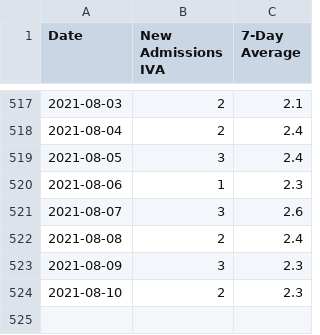
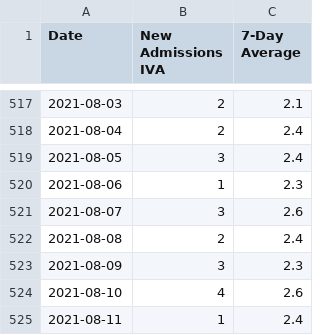
Before and after one commit to covidxix/csvdata, a CSV file: iva.csv, drawn as a sheet; only a part is shown, gaps mark what is left out.

```diff
--- a/iva.csv
+++ b/iva.csv
@@ -523,2 +523,3 @@ Date,New Admissions IVA,7-Day Average
 2021-08-09,3,2.3
-2021-08-10,2,2.3
+2021-08-10,4,2.6
+2021-08-11,1,2.4
```
Also changed, not shown: days.csv, deaths.csv, 7 other files.
